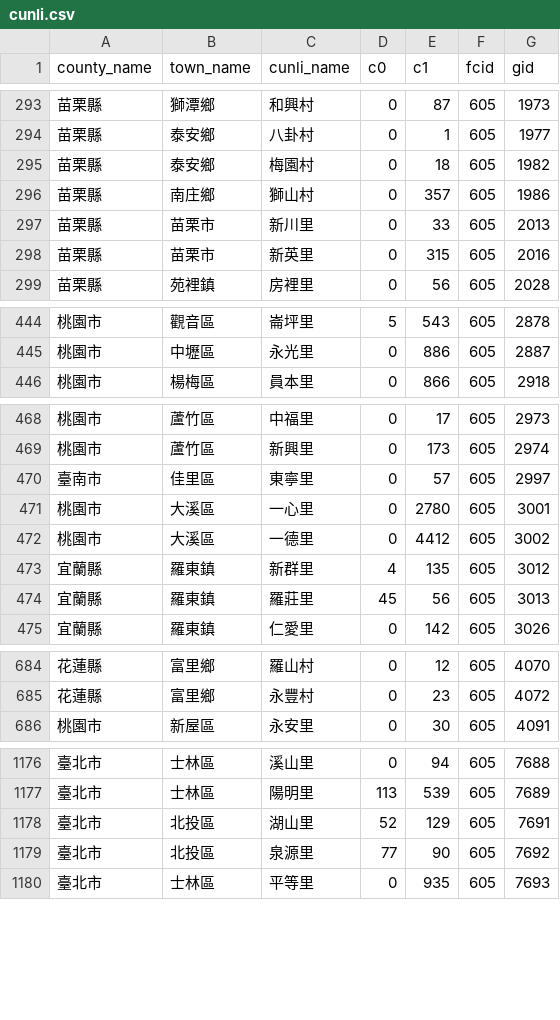
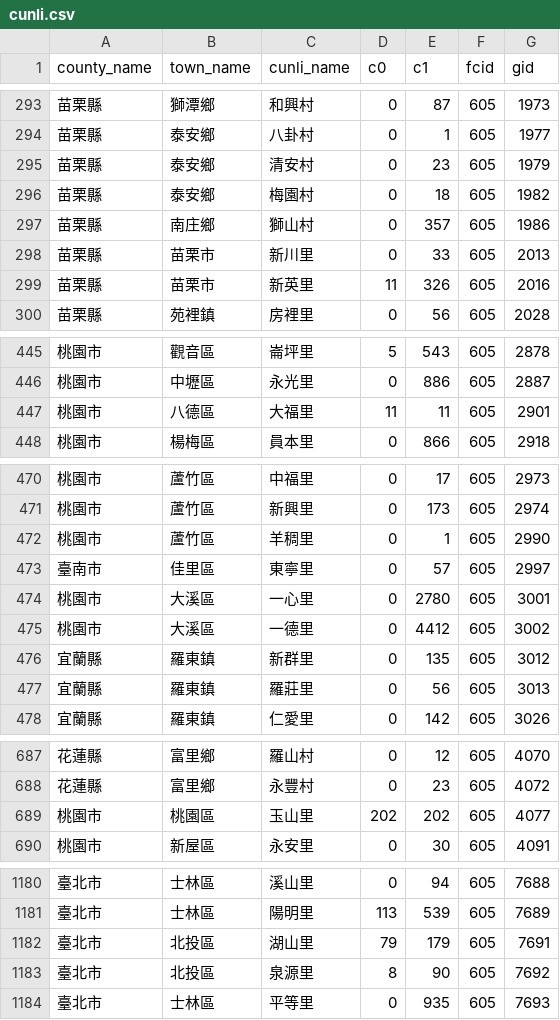
Before and after one commit to kiang/service.taipower.com.tw, a CSV file: docs/cunli.csv, drawn as a sheet; only a part is shown, gaps mark what is left out; the diff covers the shown part only.

```diff
--- a/docs/cunli.csv
+++ b/docs/cunli.csv
@@ -294,2 +294,3 @@ county_name,town_name,cunli_name,c0,c1,fcid,gid
 苗栗縣,泰安鄉,八卦村,0,1,605,1977
+苗栗縣,泰安鄉,清安村,0,23,605,1979
 苗栗縣,泰安鄉,梅園村,0,18,605,1982
@@ -297,3 +298,3 @@ county_name,town_name,cunli_name,c0,c1,fcid,gid
 苗栗縣,苗栗市,新川里,0,33,605,2013
-苗栗縣,苗栗市,新英里,0,315,605,2016
+苗栗縣,苗栗市,新英里,11,326,605,2016
 苗栗縣,苑裡鎮,房裡里,0,56,605,2028
@@ -445,2 +446,3 @@ county_name,town_name,cunli_name,c0,c1,fcid,gid
 桃園市,中壢區,永光里,0,886,605,2887
+桃園市,八德區,大福里,11,11,605,2901
 桃園市,楊梅區,員本里,0,866,605,2918
@@ -469,2 +471,3 @@ county_name,town_name,cunli_name,c0,c1,fcid,gid
 桃園市,蘆竹區,新興里,0,173,605,2974
+桃園市,蘆竹區,羊稠里,0,1,605,2990
 臺南市,佳里區,東寧里,0,57,605,2997
@@ -472,4 +475,4 @@ county_name,town_name,cunli_name,c0,c1,fcid,gid
 桃園市,大溪區,一德里,0,4412,605,3002
-宜蘭縣,羅東鎮,新群里,4,135,605,3012
-宜蘭縣,羅東鎮,羅莊里,45,56,605,3013
+宜蘭縣,羅東鎮,新群里,0,135,605,3012
+宜蘭縣,羅東鎮,羅莊里,0,56,605,3013
 宜蘭縣,羅東鎮,仁愛里,0,142,605,3026
@@ -685,2 +688,3 @@ county_name,town_name,cunli_name,c0,c1,fcid,gid
 花蓮縣,富里鄉,永豐村,0,23,605,4072
+桃園市,桃園區,玉山里,202,202,605,4077
 桃園市,新屋區,永安里,0,30,605,4091
@@ -1177,4 +1181,4 @@ county_name,town_name,cunli_name,c0,c1,fcid,gid
 臺北市,士林區,陽明里,113,539,605,7689
-臺北市,北投區,湖山里,52,129,605,7691
-臺北市,北投區,泉源里,77,90,605,7692
+臺北市,北投區,湖山里,79,179,605,7691
+臺北市,北投區,泉源里,8,90,605,7692
 臺北市,士林區,平等里,0,935,605,7693
```
Also changed, not shown: 56 edited cells elsewhere in this file, docs/taipower.csv.
